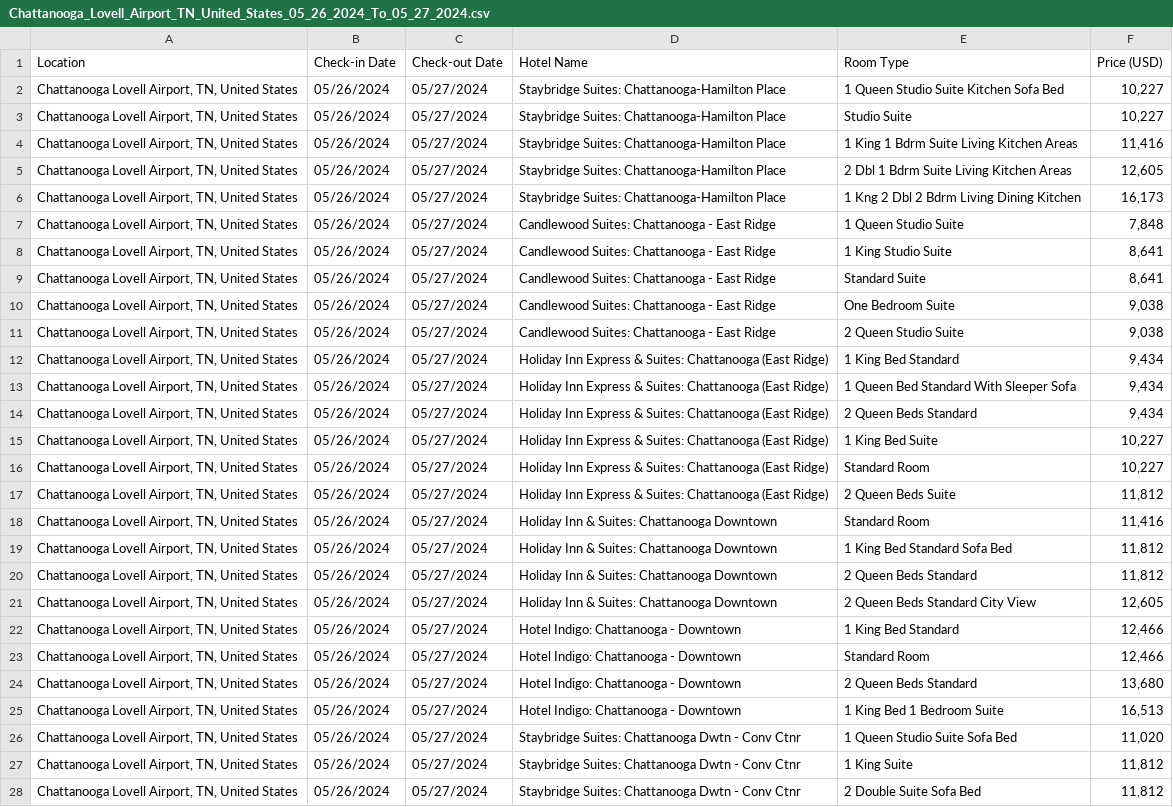
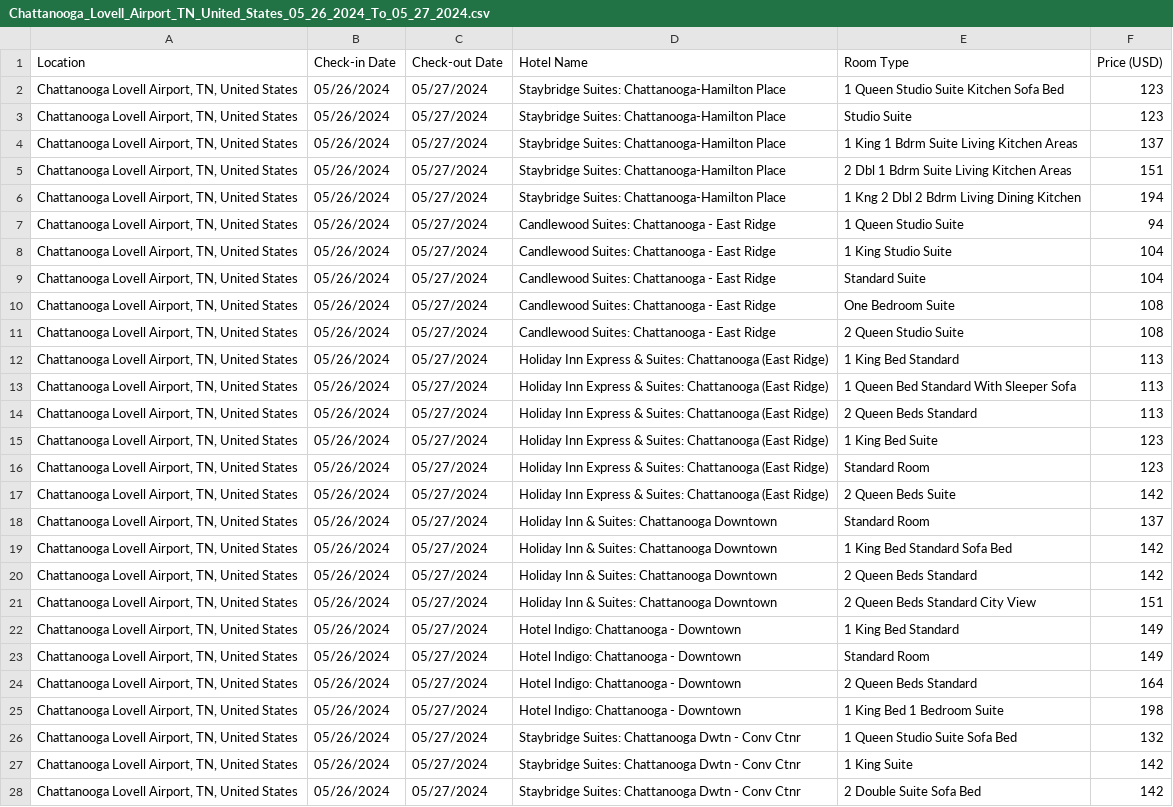
Before and after one commit to jaydeepf1/hotel_web_scraper, a CSV file: data/Chattanooga_Lovell_Airport_TN_United_States_05_26_2024_To_05_27_2024.csv, drawn as a sheet; only a part is shown; the diff covers the shown part only; the diff names each change by its address in the sheet, - before the commit and + after, or states it on an @@ line.

Commit message:
data update

```diff
--- a/data/Chattanooga_Lovell_Airport_TN_United_States_05_26_2024_To_05_27_2024.csv
+++ b/data/Chattanooga_Lovell_Airport_TN_United_States_05_26_2024_To_05_27_2024.csv
-F2:F3 (Price (USD)): 10,227
+F2:F3 (Price (USD)): 123
-F4 (Price (USD)): 11,416
+F4 (Price (USD)): 137
-F5 (Price (USD)): 12,605
+F5 (Price (USD)): 151
-F6 (Price (USD)): 16,173
+F6 (Price (USD)): 194
-F7 (Price (USD)): 7,848
+F7 (Price (USD)): 94
-F8:F9 (Price (USD)): 8,641
+F8:F9 (Price (USD)): 104
-F10:F11 (Price (USD)): 9,038
+F10:F11 (Price (USD)): 108
-F12:F14 (Price (USD)): 9,434
+F12:F14 (Price (USD)): 113
-F15:F16 (Price (USD)): 10,227
+F15:F16 (Price (USD)): 123
-F17 (Price (USD)): 11,812
+F17 (Price (USD)): 142
-F18 (Price (USD)): 11,416
+F18 (Price (USD)): 137
-F19:F20 (Price (USD)): 11,812
+F19:F20 (Price (USD)): 142
-F21 (Price (USD)): 12,605
+F21 (Price (USD)): 151
-F22:F23 (Price (USD)): 12,466
+F22:F23 (Price (USD)): 149
-F24 (Price (USD)): 13,680
+F24 (Price (USD)): 164
-F25 (Price (USD)): 16,513
+F25 (Price (USD)): 198
-F26 (Price (USD)): 11,020
+F26 (Price (USD)): 132
-F27:F28 (Price (USD)): 11,812
+F27:F28 (Price (USD)): 142
```
Also changed, not shown: 57 edited cells elsewhere in this file.
